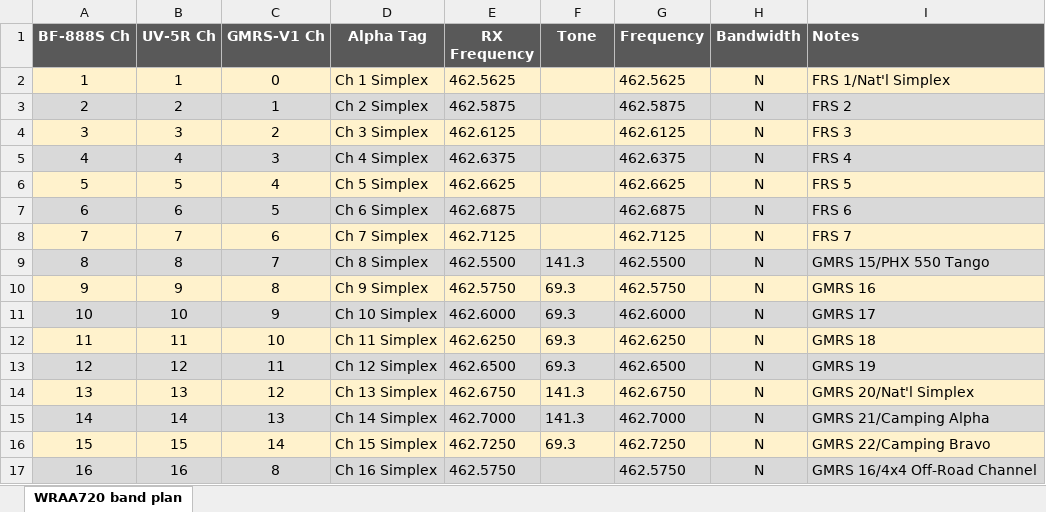
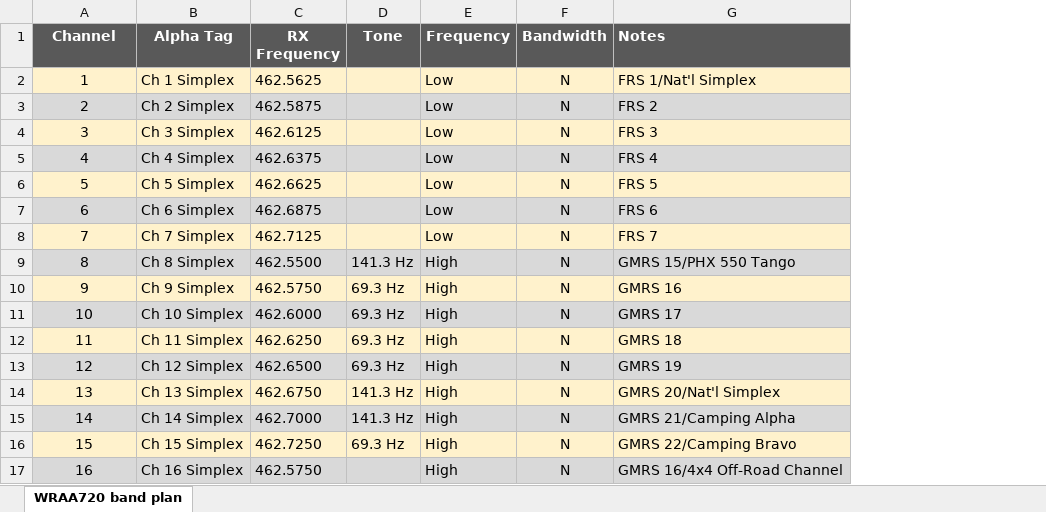
Before and after one commit to mfcallahan/Homepage, an Excel workbook: src/mfcallahan.com/Content/docs/WRAA720-band-plan.xlsx, sheet WRAA720 band plan, drawn as a sheet; values as stored, in another font and other column widths than the file's, no borders; removed rows and columns are numbered as before the commit, all else as after; the diff names each change by its address in the sheet, - before the commit and + after, or states it on an @@ line.

Commit message:
update band plan spreadsheet

```diff
--- a/src/mfcallahan.com/Content/docs/WRAA720-band-plan.xlsx (sheet WRAA720 band plan)
+++ b/src/mfcallahan.com/Content/docs/WRAA720-band-plan.xlsx (sheet WRAA720 band plan)
-column B (UV-5R Ch), rows 2-17: 1 | 2 | 3 | 4 | 5 | 6 | 7 | 8 | 9 | 10 | 11 | 12 | 13 | 14 | 15 | 16
-column C (GMRS-V1 Ch), rows 2-17: 0 | 1 | 2 | 3 | 4 | 5 | 6 | 7 | 8 | 9 | 10 | 11 | 12 | 13 | 14 | 8
-A1: BF-888S Ch
+A1: Channel
-E2 (Frequency): 462.5625
+E2 (Frequency): Low
-E3 (Frequency): 462.5875
+E3 (Frequency): Low
-E4 (Frequency): 462.6125
+E4 (Frequency): Low
-E5 (Frequency): 462.6375
+E5 (Frequency): Low
-E6 (Frequency): 462.6625
+E6 (Frequency): Low
-E7 (Frequency): 462.6875
+E7 (Frequency): Low
-E8 (Frequency): 462.7125
+E8 (Frequency): Low
-D9 (Tone): 141.3
+D9 (Tone): 141.3 Hz
-E9 (Frequency): 462.5500
+E9 (Frequency): High
-D10:D13 (Tone): 69.3
+D10:D13 (Tone): 69.3 Hz
-E10 (Frequency): 462.5750
+E10 (Frequency): High
-E11 (Frequency): 462.6000
+E11 (Frequency): High
-E12 (Frequency): 462.6250
+E12 (Frequency): High
-E13 (Frequency): 462.6500
+E13 (Frequency): High
-D14:D15 (Tone): 141.3
+D14:D15 (Tone): 141.3 Hz
-E14 (Frequency): 462.6750
+E14 (Frequency): High
-E15 (Frequency): 462.7000
+E15 (Frequency): High
-D16 (Tone): 69.3
+D16 (Tone): 69.3 Hz
-E16 (Frequency): 462.7250
+E16 (Frequency): High
-E17 (Frequency): 462.5750
+E17 (Frequency): High
```
